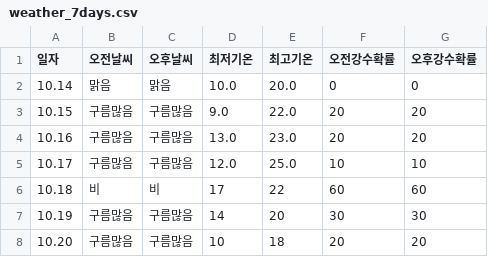
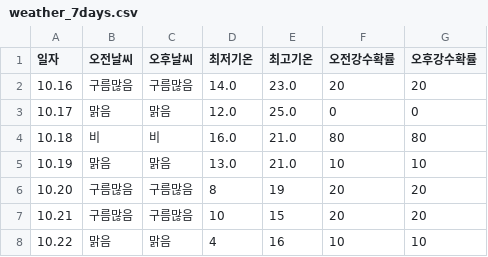
Before and after one commit to tndhrthwls12/Gangdong-infographic26, a CSV file: weather-data/weather_7days.csv, drawn as a sheet.

```diff
--- a/weather-data/weather_7days.csv
+++ b/weather-data/weather_7days.csv
@@ -1,8 +1,8 @@
 일자,오전날씨,오후날씨,최저기온,최고기온,오전강수확률,오후강수확률
-10.14,맑음,맑음,10.0,20.0,0,0
-10.15,구름많음,구름많음,9.0,22.0,20,20
-10.16,구름많음,구름많음,13.0,23.0,20,20
-10.17,구름많음,구름많음,12.0,25.0,10,10
-10.18,비,비,17,22,60,60
-10.19,구름많음,구름많음,14,20,30,30
-10.20,구름많음,구름많음,10,18,20,20
+10.16,구름많음,구름많음,14.0,23.0,20,20
+10.17,맑음,맑음,12.0,25.0,0,0
+10.18,비,비,16.0,21.0,80,80
+10.19,맑음,맑음,13.0,21.0,10,10
+10.20,구름많음,구름많음,8,19,20,20
+10.21,구름많음,구름많음,10,15,20,20
+10.22,맑음,맑음,4,16,10,10
```
